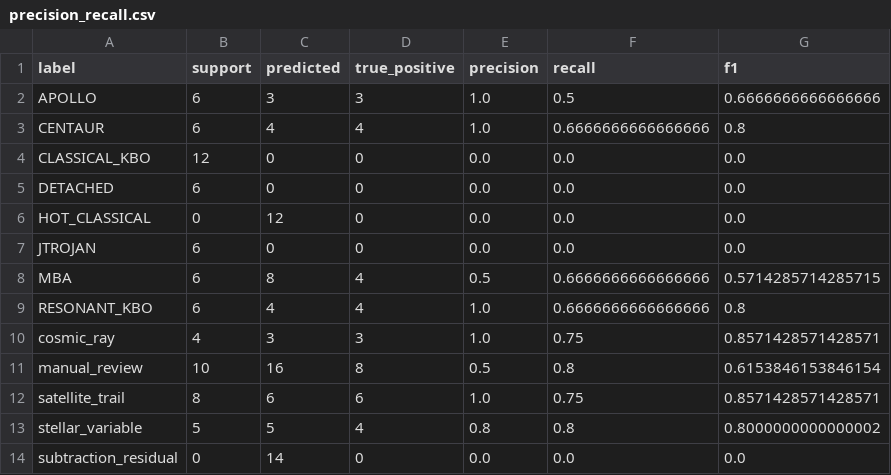
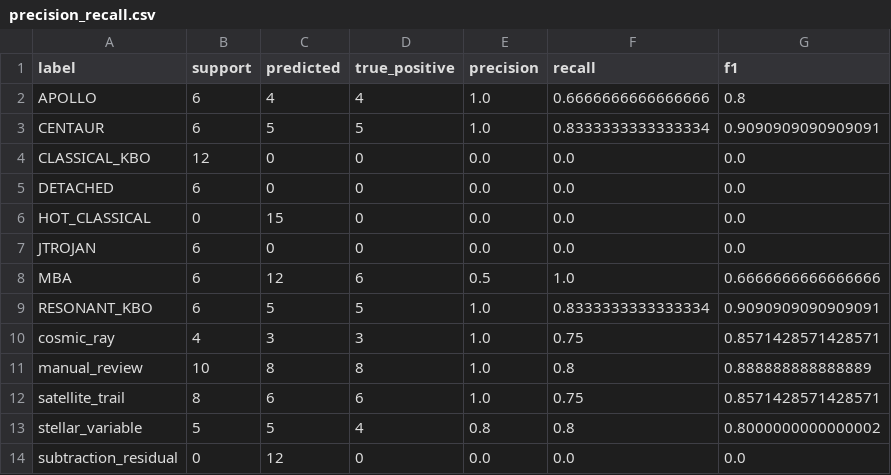
Before and after one commit to coherence-energy-labs/Ariadne, a CSV file: data/benchmarks/inference_adversarial_builtin/precision_recall.csv, drawn as a sheet.

```diff
--- a/data/benchmarks/inference_adversarial_builtin/precision_recall.csv
+++ b/data/benchmarks/inference_adversarial_builtin/precision_recall.csv
@@ -1,14 +1,14 @@
 label,support,predicted,true_positive,precision,recall,f1
-APOLLO,6,3,3,1.0,0.5,0.6666666666666666
-CENTAUR,6,4,4,1.0,0.6666666666666666,0.8
+APOLLO,6,4,4,1.0,0.6666666666666666,0.8
+CENTAUR,6,5,5,1.0,0.8333333333333334,0.9090909090909091
 CLASSICAL_KBO,12,0,0,0.0,0.0,0.0
 DETACHED,6,0,0,0.0,0.0,0.0
-HOT_CLASSICAL,0,12,0,0.0,0.0,0.0
+HOT_CLASSICAL,0,15,0,0.0,0.0,0.0
 JTROJAN,6,0,0,0.0,0.0,0.0
-MBA,6,8,4,0.5,0.6666666666666666,0.5714285714285715
-RESONANT_KBO,6,4,4,1.0,0.6666666666666666,0.8
+MBA,6,12,6,0.5,1.0,0.6666666666666666
+RESONANT_KBO,6,5,5,1.0,0.8333333333333334,0.9090909090909091
 cosmic_ray,4,3,3,1.0,0.75,0.8571428571428571
-manual_review,10,16,8,0.5,0.8,0.6153846153846154
+manual_review,10,8,8,1.0,0.8,0.888888888888889
 satellite_trail,8,6,6,1.0,0.75,0.8571428571428571
 stellar_variable,5,5,4,0.8,0.8,0.8000000000000002
-subtraction_residual,0,14,0,0.0,0.0,0.0
+subtraction_residual,0,12,0,0.0,0.0,0.0
```
Also changed, not shown: data/benchmarks/inference_adversarial_builtin/ablation.csv, data/benchmarks/inference_adversarial_builtin/case_results.csv, 18 other files.
